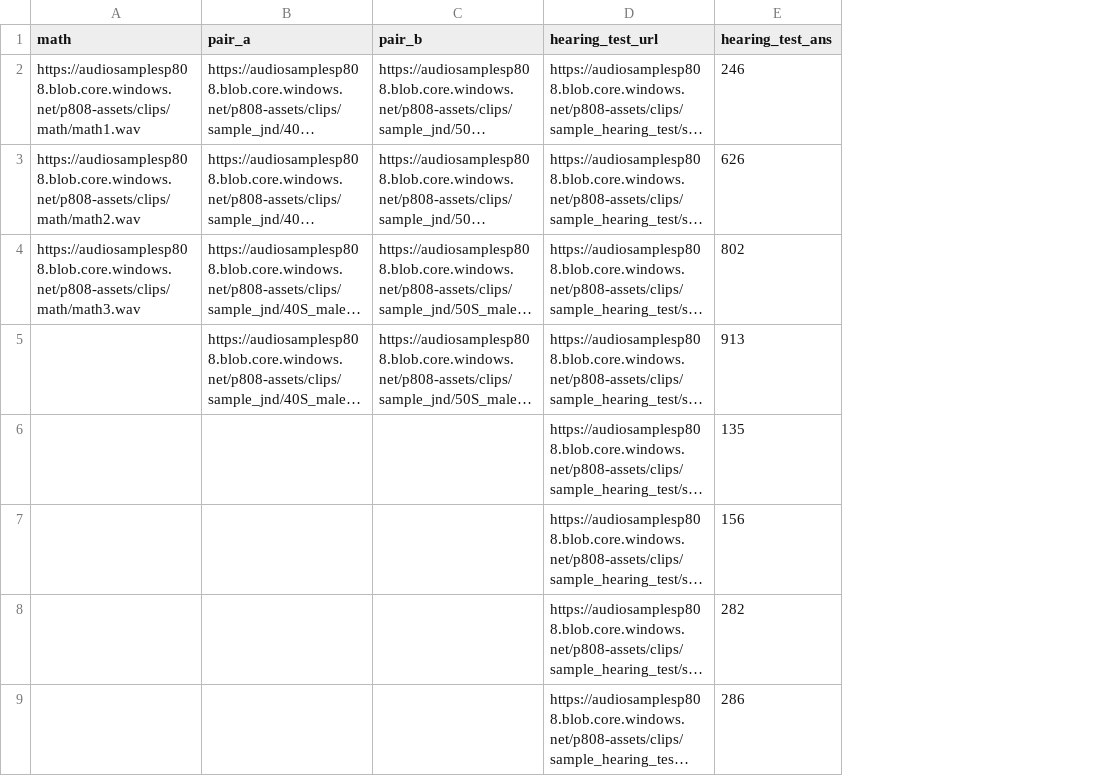
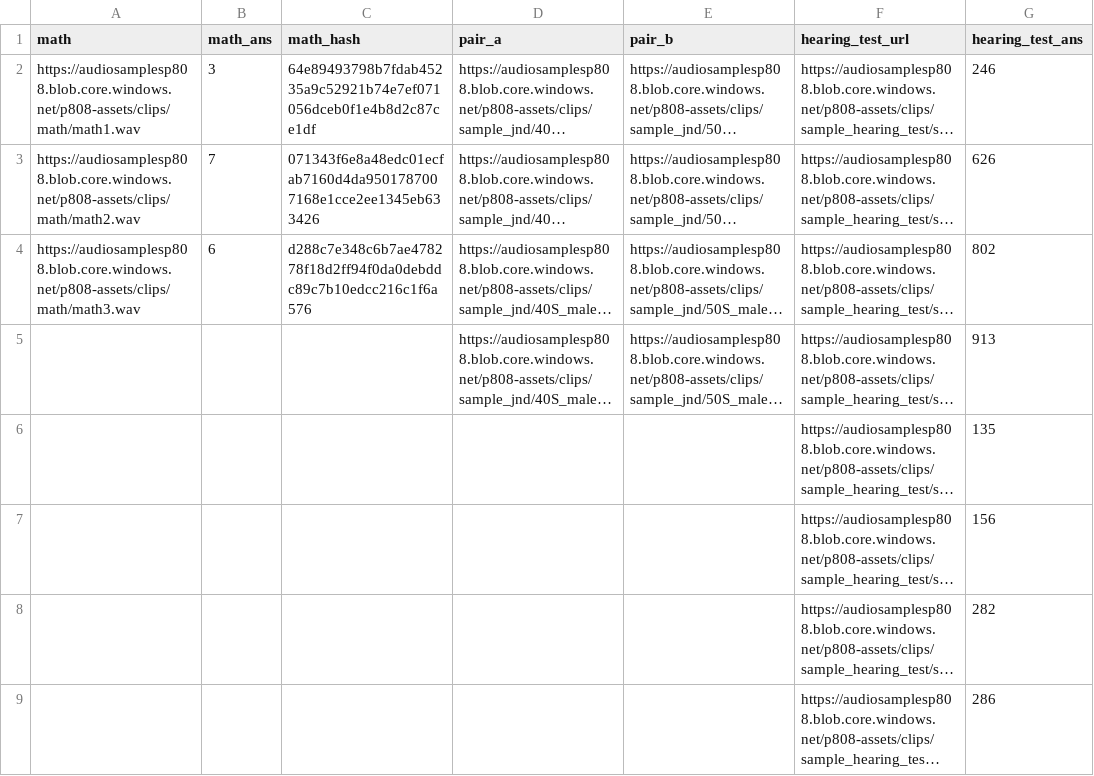
Before and after one commit to microsoft/P.808, a CSV file: src/assets_master_script/general.csv, drawn as a sheet; only a part is shown; long unchanged cells end in …; the diff names each change by its address in the sheet, - before the commit and + after, or states it on an @@ line.

```diff
--- a/src/assets_master_script/general.csv
+++ b/src/assets_master_script/general.csv
+column B (math_ans), rows 2-4: 3 | 7 | 6
+column C (math_hash), rows 2-4: 64e89493798b7fdab45235a9c52921b74e7ef071056dceb0f1e4b8d2c87ce1df | 071343f6e8a48edc01ecfab7160d4da9501787007168e1cce2ee1345eb633426 | d288c7e348c6b7ae478278f18d2ff94f0da0debddc89c7b10edcc216c1f6a576
```
Also changed, not shown: 25 other files.
